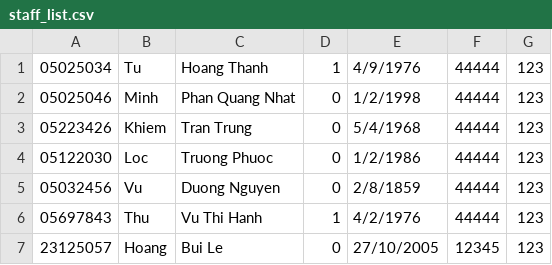
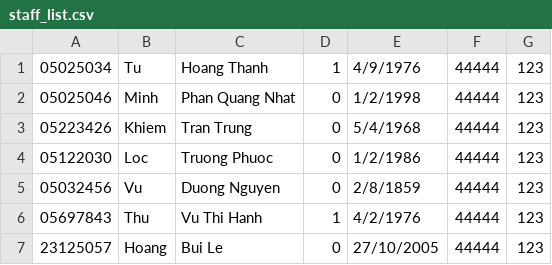
Before and after one commit to LeeHoang2710/Project_CS162-Group_5-23TT1, a CSV file: database/staff_list.csv, drawn as a sheet.

```diff
--- a/database/staff_list.csv
+++ b/database/staff_list.csv
@@ -6,2 +6,2 @@
 05697843,Thu,Vu Thi Hanh,1,4/2/1976,44444,123
-23125057,Hoang,Bui Le,0,27/10/2005,12345,123
+23125057,Hoang,Bui Le,0,27/10/2005,44444,123
```
Also changed, not shown: 14 other files.
